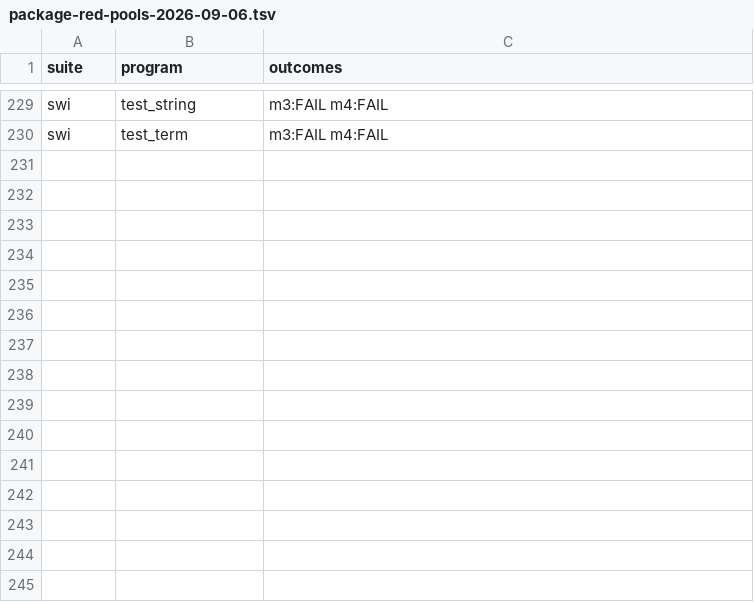
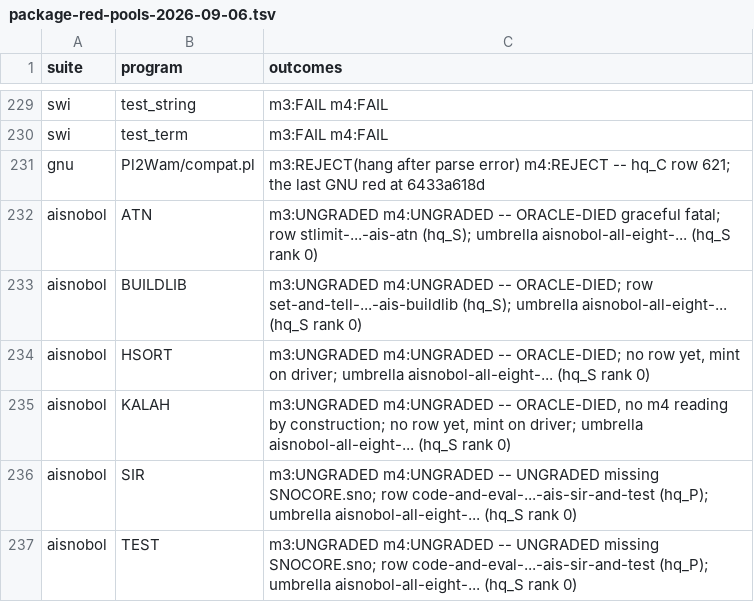
Before and after one commit to snobol4ever/.github, a TSV file: probes/package-red-pools-2026-09-06.tsv, drawn as a sheet; only a part is shown, gaps mark what is left out.

Commit message:
ceo CEO-369 addenda: Lon's three words (GNU turns at 10/10, all eight AI SNOBOL under drivers, Pascal opened under OCTET), the carve floor withdrawn for carve-small-allocate-big, the agree gate to blocking once green, the write-path row, the ninth-HQ recommendation
MASTER-PLAN RULE 12 amended (Pascal joins the OCTET pools; order of work SNOBOL4, Icon, Prolog, Pascal).
GOAL-PASCAL-100 / GOAL-ICON-100 / GOAL-SNOBOL4-100 carry their rulings under their LIVE CURSOR.
probes/package-red-pools-2026-09-06.tsv gains the GNU compat.pl row and the six ungraded AI SNOBOL programs.

```diff
--- a/probes/package-red-pools-2026-09-06.tsv
+++ b/probes/package-red-pools-2026-09-06.tsv
@@ -230 +230,8 @@ swi	test_string	m3:FAIL m4:FAIL
 swi	test_term	m3:FAIL m4:FAIL
+gnu	Pl2Wam/compat.pl	m3:REJECT(hang after parse error) m4:REJECT -- hq_C row 621; the last GNU red at 6433a618d
+aisnobol	ATN	m3:UNGRADED m4:UNGRADED -- ORACLE-DIED graceful fatal; row stlimit-...-ais-atn (hq_S); umbrella aisnobol-all-eight-... (hq_S rank 0)
+aisnobol	BUILDLIB	m3:UNGRADED m4:UNGRADED -- ORACLE-DIED; row set-and-tell-...-ais-buildlib (hq_S); umbrella aisnobol-all-eight-... (hq_S rank 0)
+aisnobol	HSORT	m3:UNGRADED m4:UNGRADED -- ORACLE-DIED; no row yet, mint on driver; umbrella aisnobol-all-eight-... (hq_S rank 0)
+aisnobol	KALAH	m3:UNGRADED m4:UNGRADED -- ORACLE-DIED, no m4 reading by construction; no row yet, mint on driver; umbrella aisnobol-all-eight-... (hq_S rank 0)
+aisnobol	SIR	m3:UNGRADED m4:UNGRADED -- UNGRADED missing SNOCORE.sno; row code-and-eval-...-ais-sir-and-test (hq_P); umbrella aisnobol-all-eight-... (hq_S rank 0)
+aisnobol	TEST	m3:UNGRADED m4:UNGRADED -- UNGRADED missing SNOCORE.sno; row code-and-eval-...-ais-sir-and-test (hq_P); umbrella aisnobol-all-eight-... (hq_S rank 0)
```
Also changed, not shown: 5 other files.
